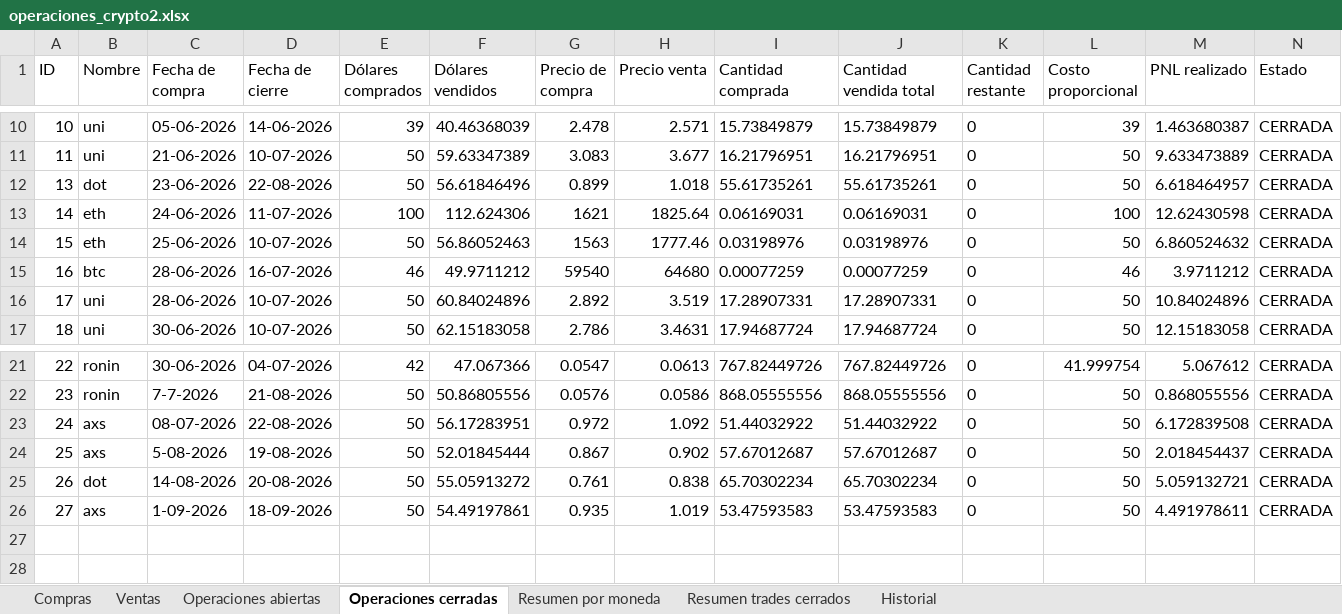
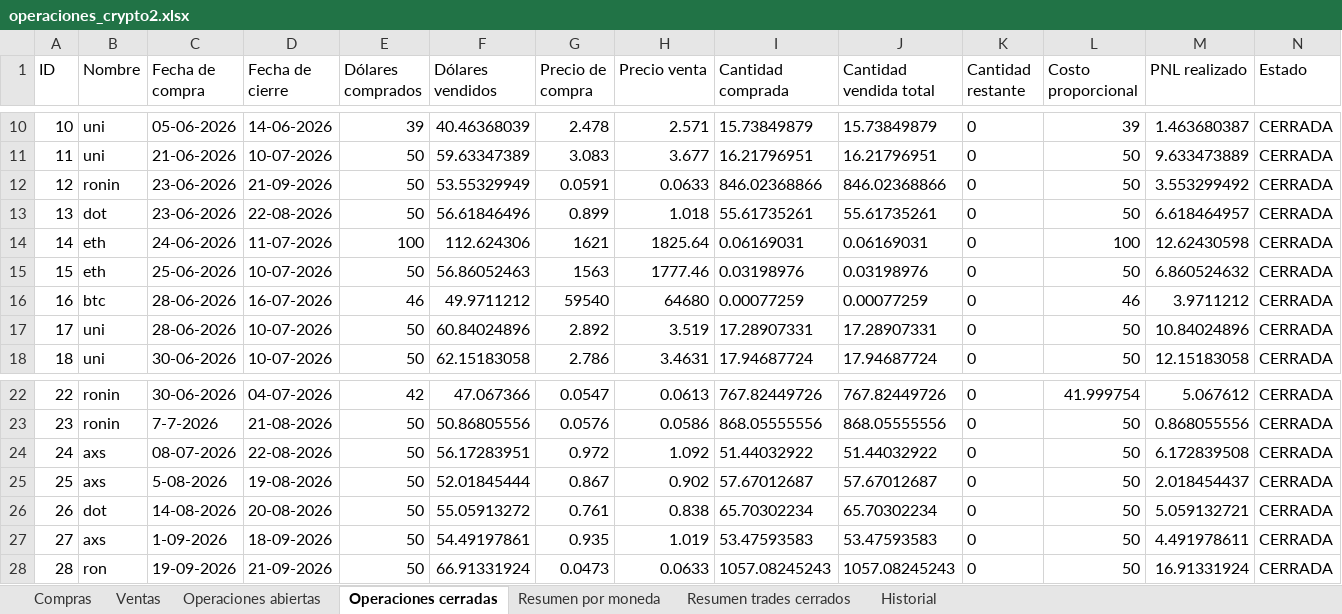
Before and after one commit to LucasRimbano/carga-a-mano-datos-operaciones, an Excel workbook: operaciones_crypto2.xlsx, sheet Operaciones cerradas, drawn as a sheet; only a part is shown, gaps mark what is left out; values as stored, in another font and other column widths than the file's, no borders; the diff names each change by its address in the sheet, - before the commit and + after, or states it on an @@ line.

```diff
--- a/operaciones_crypto2.xlsx (sheet Operaciones cerradas)
+++ b/operaciones_crypto2.xlsx (sheet Operaciones cerradas)
+row 12: 12 | ronin | 23-06-2026 | 21-09-2026 | 50 | 53.55329949 | 0.0591 | 0.0633 | 846.02368866 | 846.02368866 | 0 | 50 | 3.553299492 | CERRADA
+row 28: 28 | ron | 19-09-2026 | 21-09-2026 | 50 | 66.91331924 | 0.0473 | 0.0633 | 1057.08245243 | 1057.08245243 | 0 | 50 | 16.91331924 | CERRADA
```
Also changed, not shown: sheet Resumen trades cerrados, sheet Historial, sheet Operaciones abiertas, sheet Ventas, sheet Resumen por moneda, sheet Compras, 4 other files.
